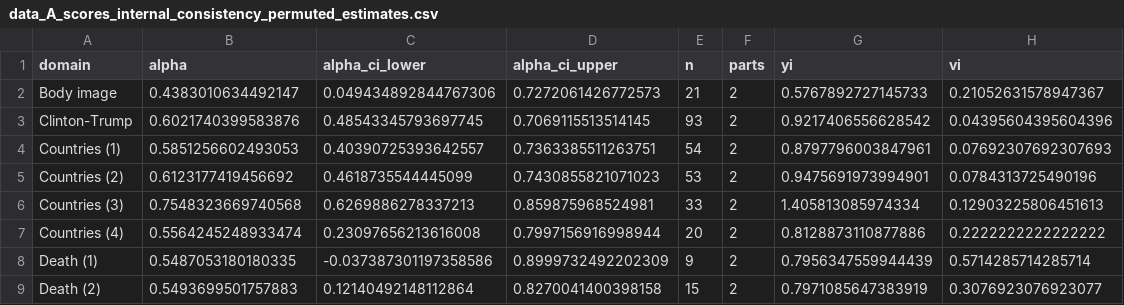
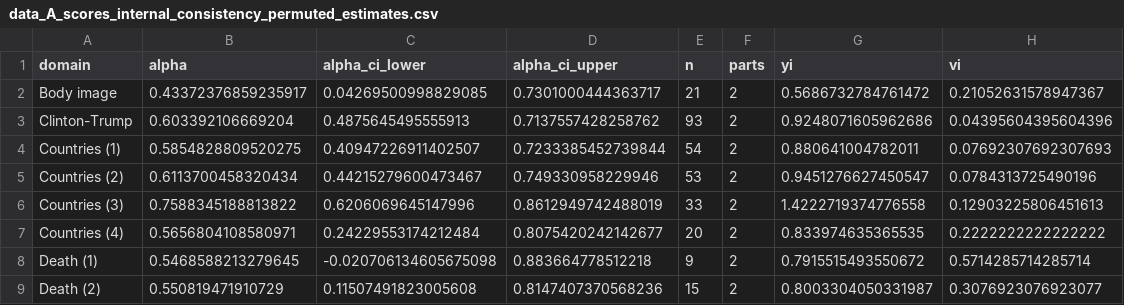
Before and after one commit to ianhussey/irap-reliability-meta-analysis, a CSV file: data/effect sizes for meta-analyses/data_A_scores_internal_consistency_permuted_estimates.csv, drawn as a sheet; only a part is shown; the diff covers the shown part only.

```diff
--- a/data/effect sizes for meta-analyses/data_A_scores_internal_consistency_permuted_estimates.csv
+++ b/data/effect sizes for meta-analyses/data_A_scores_internal_consistency_permuted_estimates.csv
@@ -1,9 +1,9 @@
 domain,alpha,alpha_ci_lower,alpha_ci_upper,n,parts,yi,vi
-Body image,0.4383010634492147,0.049434892844767306,0.7272061426772573,21,2,0.5767892727145733,0.21052631578947367
-Clinton-Trump,0.6021740399583876,0.48543345793697745,0.7069115513514145,93,2,0.9217406556628542,0.04395604395604396
-Countries (1),0.5851256602493053,0.40390725393642557,0.7363385511263751,54,2,0.8797796003847961,0.07692307692307693
-Countries (2),0.6123177419456692,0.4618735544445099,0.7430855821071023,53,2,0.9475691973994901,0.0784313725490196
-Countries (3),0.7548323669740568,0.6269886278337213,0.859875968524981,33,2,1.405813085974334,0.12903225806451613
-Countries (4),0.5564245248933474,0.23097656213616008,0.7997156916998944,20,2,0.8128873110877886,0.2222222222222222
-Death (1),0.5487053180180335,-0.037387301197358586,0.8999732492202309,9,2,0.7956347559944439,0.5714285714285714
-Death (2),0.5493699501757883,0.12140492148112864,0.8270041400398158,15,2,0.7971085647383919,0.3076923076923077
+Body image,0.43372376859235917,0.04269500998829085,0.7301000444363717,21,2,0.5686732784761472,0.21052631578947367
+Clinton-Trump,0.603392106669204,0.4875645495555913,0.7137557428258762,93,2,0.9248071605962686,0.04395604395604396
+Countries (1),0.5854828809520275,0.40947226911402507,0.7233385452739844,54,2,0.880641004782011,0.07692307692307693
+Countries (2),0.6113700458320434,0.44215279600473467,0.749330958229946,53,2,0.9451276627450547,0.0784313725490196
+Countries (3),0.7588345188813822,0.6206069645147996,0.8612949742488019,33,2,1.4222719374776558,0.12903225806451613
+Countries (4),0.5656804108580971,0.24229553174212484,0.8075420242142677,20,2,0.833974635365535,0.2222222222222222
+Death (1),0.5468588213279645,-0.020706134605675098,0.883664778512218,9,2,0.7915515493550672,0.5714285714285714
+Death (2),0.550819471910729,0.11507491823005608,0.8147407370568236,15,2,0.8003304050331987,0.3076923076923077
```
Also changed, not shown: 132 edited cells elsewhere in this file, data/effect sizes for meta-analyses/data_D_scores_internal_consistency_permuted_estimates.csv, data/effect sizes for meta-analyses/data_D_scores_internal_consistency_permuted_estimates_by_block_order.csv, 21 other files.
